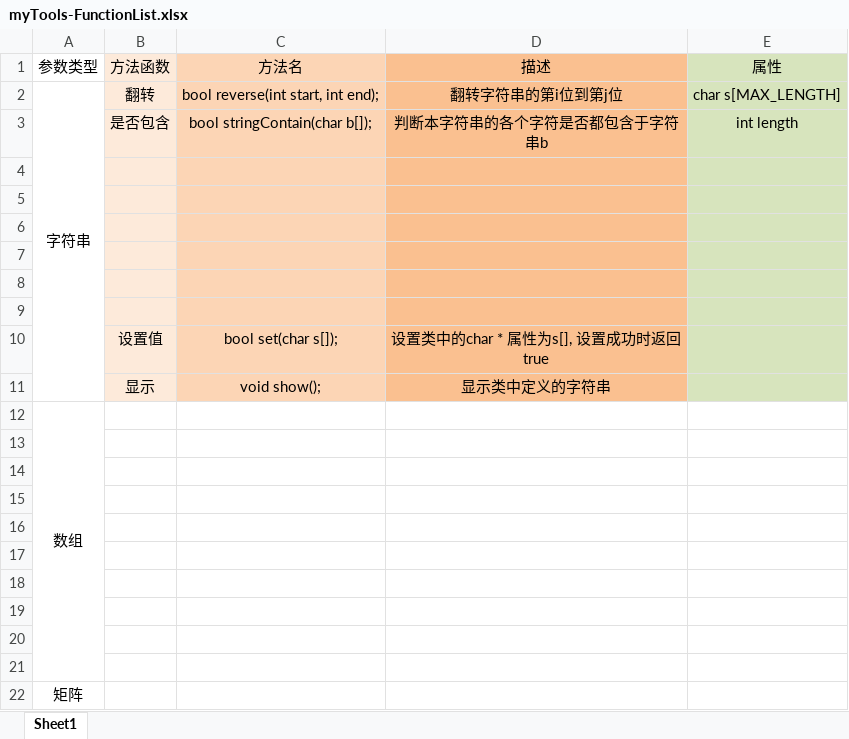
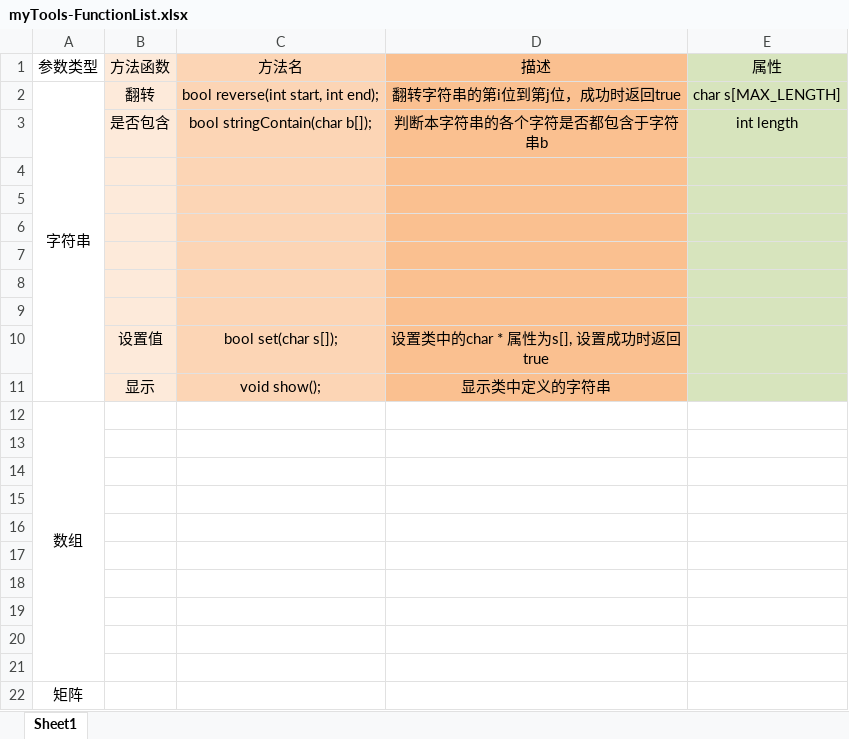
Before and after one commit to ygtxr1997/MyTools, an Excel workbook: myTools-FunctionList.xlsx, sheet Sheet1, drawn as a sheet; values as stored, in another font and other column widths than the file's, no borders; the diff names each change by its address in the sheet, - before the commit and + after, or states it on an @@ line.

Commit message:
The function-list of myTools.
Update.

```diff
--- a/myTools-FunctionList.xlsx (sheet Sheet1)
+++ b/myTools-FunctionList.xlsx (sheet Sheet1)
-D2 (描述): 翻转字符串的第i位到第j位
+D2 (描述): 翻转字符串的第i位到第j位，成功时返回true
```
